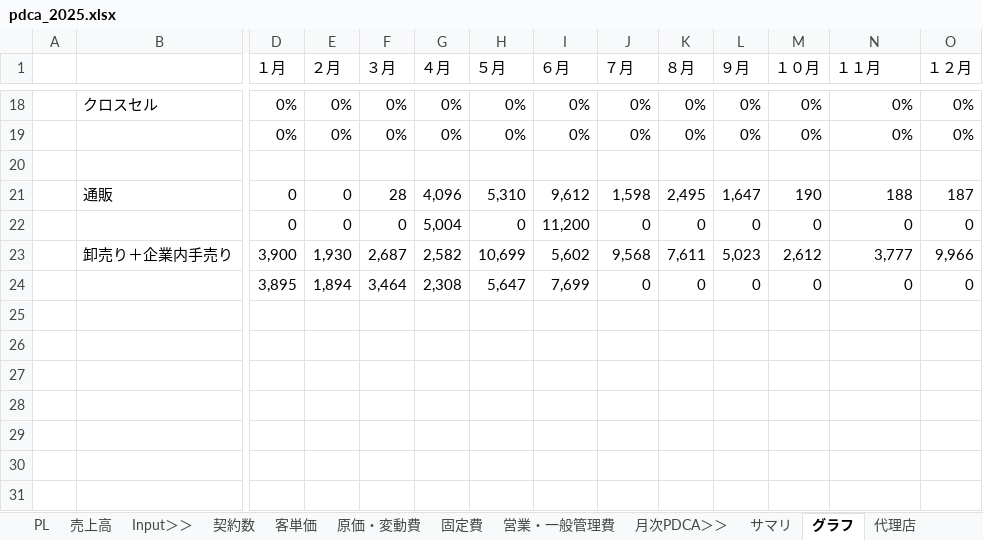
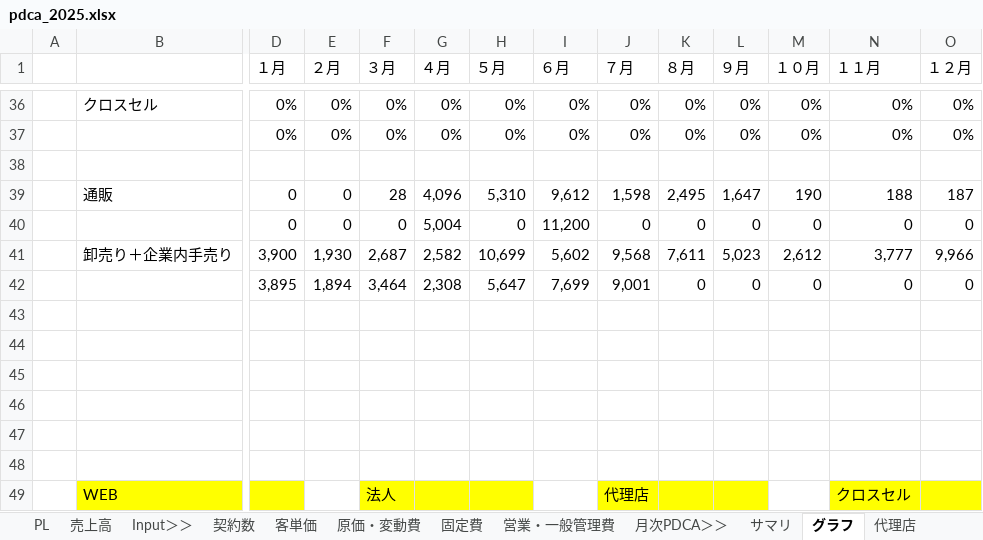
Before and after one commit to keita-nakamura-kbc/sfa-crm-dashboard, an Excel workbook: pdca_2025.xlsx, sheet グラフ, drawn as a sheet; only a part is shown, gaps mark what is left out; values as stored, in another font and other column widths than the file's, no borders; charts and pictures not drawn; addresses are those after the commit; rows hold the shown columns only; the diff covers the shown part only; the diff names each change by its address in the sheet, - before the commit and + after, or states it on an @@ line.

```diff
--- a/pdca_2025.xlsx (sheet グラフ)
+++ b/pdca_2025.xlsx (sheet グラフ)
-J42 (７月): 0
+J42 (７月): 9,001
+row 43: (empty)
+row 44: (empty)
+row 45: (empty)
+row 46: (empty)
+row 47: (empty)
+row 48: (empty)
+row 49:  | WEB |  |  | 法人 |  |  |  | 代理店 |  |  |  | クロスセル
```
Also changed, not shown: 21 added rows, 3 removed rows and 16 edited cells elsewhere in this sheet, sheet 代理店, sheet 25年PDCA, sheet サマリ, sheet 25年PDCA (対予算) 添付用, sheet 25年PDCA (対予算), formulas that keep their value, hidden cells, charts or pictures.
